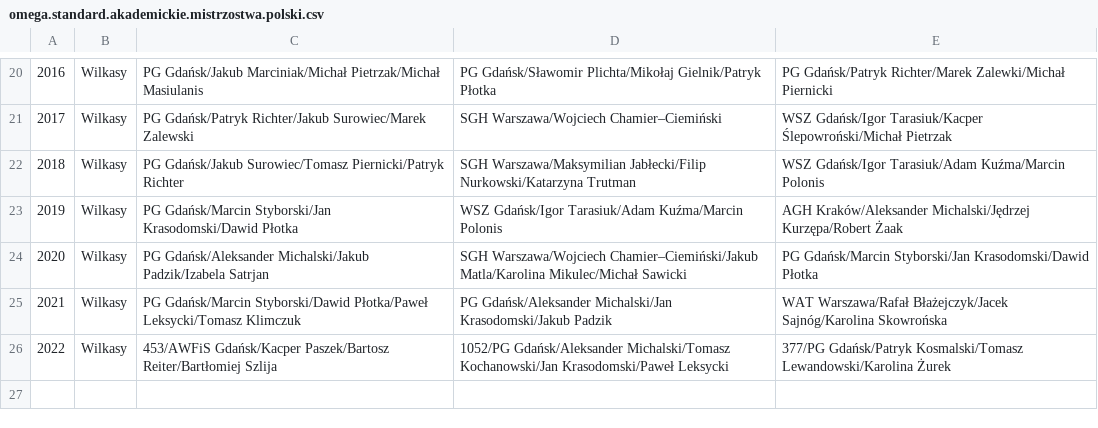
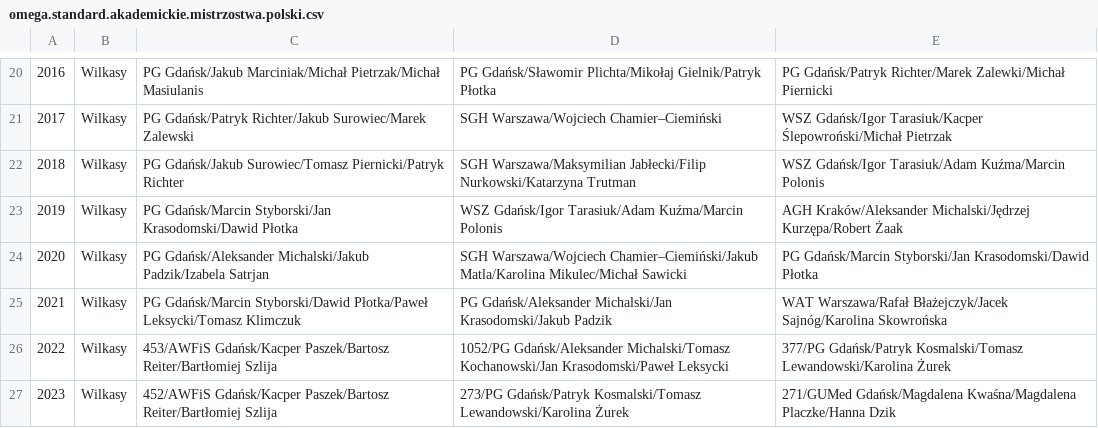
Before and after one commit to iworks/sailing-results, a CSV file: omega/omega.standard.akademickie.mistrzostwa.polski.csv, drawn as a sheet; only a part is shown, gaps mark what is left out.

```diff
--- a/omega/omega.standard.akademickie.mistrzostwa.polski.csv
+++ b/omega/omega.standard.akademickie.mistrzostwa.polski.csv
@@ -26 +26,2 @@
 2022,Wilkasy,453/AWFiS Gdańsk/Kacper Paszek/Bartosz Reiter/Bartłomiej Szlija,1052/PG Gdańsk/Aleksander Michalski/Tomasz Kochanowski/Jan Krasodomski/Paweł Leksycki,377/PG Gdańsk/Patryk Kosmalski/Tomasz Lewandowski/Karolina Żurek
+2023,Wilkasy,452/AWFiS Gdańsk/Kacper Paszek/Bartosz Reiter/Bartłomiej Szlija,273/PG Gdańsk/Patryk Kosmalski/Tomasz Lewandowski/Karolina Żurek,271/GUMed Gdańsk/Magdalena Kwaśna/Magdalena Placzke/Hanna Dzik
```
Also changed, not shown: 1 other file.
